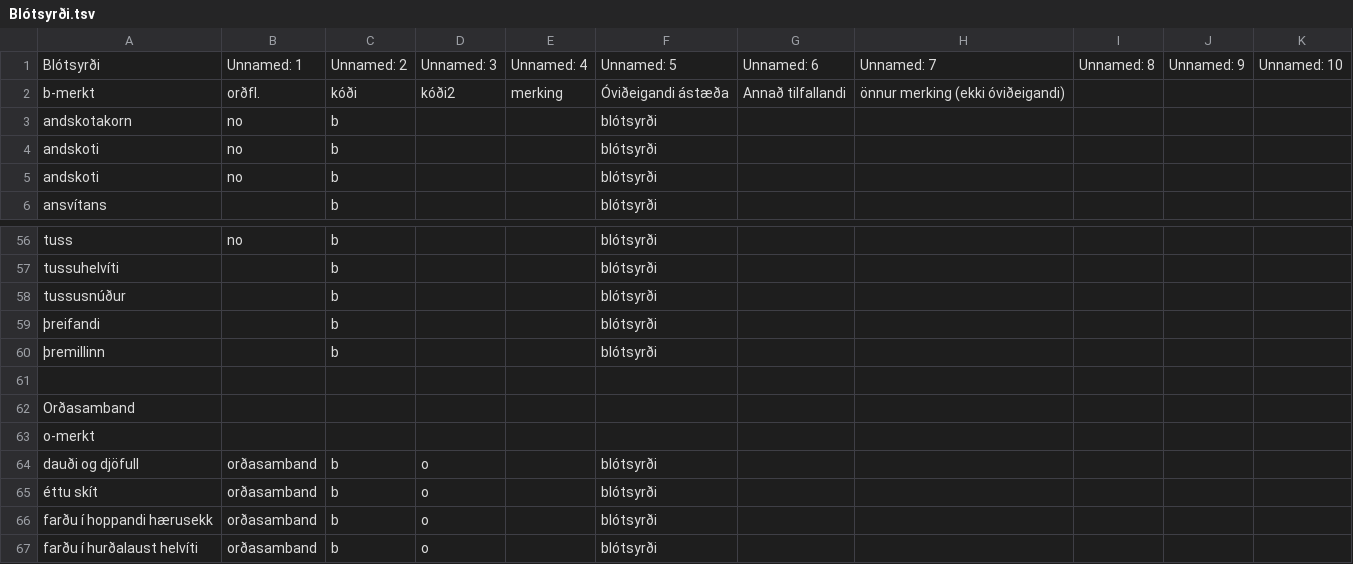
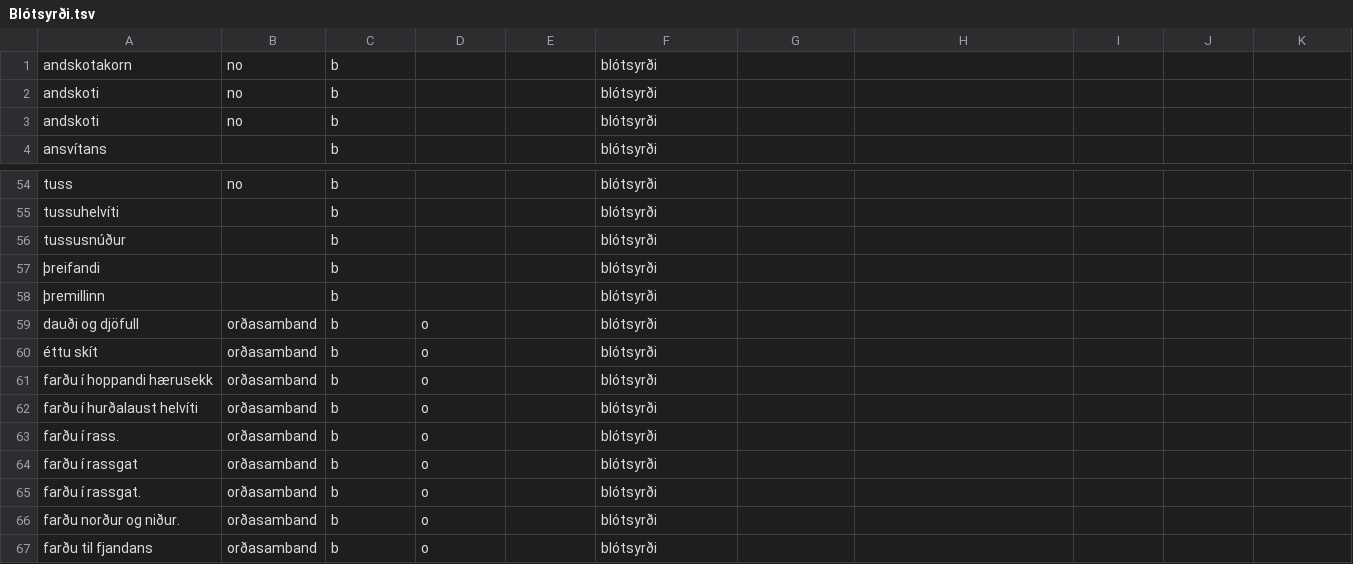
Before and after one commit to antonkarl/iceTaboo, a TSV file: Ovideigandi_ord_flokkar_excel/Blótsyrði.tsv, drawn as a sheet; only a part is shown, gaps mark what is left out; the shorter side is filled out with more unchanged rows; the diff names each change by its address in the sheet, - before the commit and + after, or states it on an @@ line.

```diff
--- a/Ovideigandi_ord_flokkar_excel/Blótsyrði.tsv
+++ b/Ovideigandi_ord_flokkar_excel/Blótsyrði.tsv
-row 1: Blótsyrði | Unnamed: 1 | Unnamed: 2 | Unnamed: 3 | Unnamed: 4 | Unnamed: 5 | Unnamed: 6 | Unnamed: 7 | Unnamed: 8 | Unnamed: 9 | Unnamed: 10
-row 2: b-merkt | orðfl. | kóði | kóði2 | merking | Óviðeigandi ástæða | Annað tilfallandi | önnur merking (ekki óviðeigandi)
-row 61: (empty)
-row 62: Orðasamband
-row 63: o-merkt
```
Also changed, not shown: Ovideigandi_ord_flokkar_excel/Ekki óviðeigandi.tsv, Ovideigandi_ord_flokkar_excel/Lýsingarorð (ljót um fólk).tsv, 23 other files.
